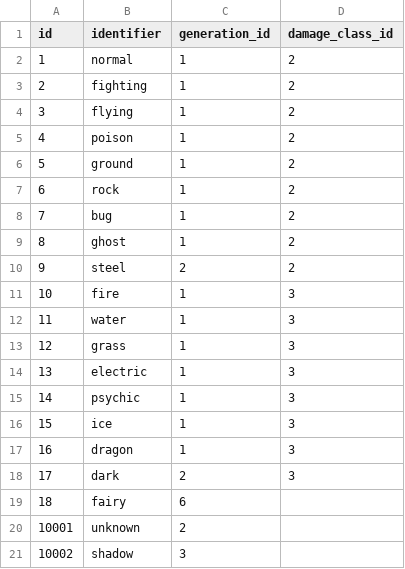
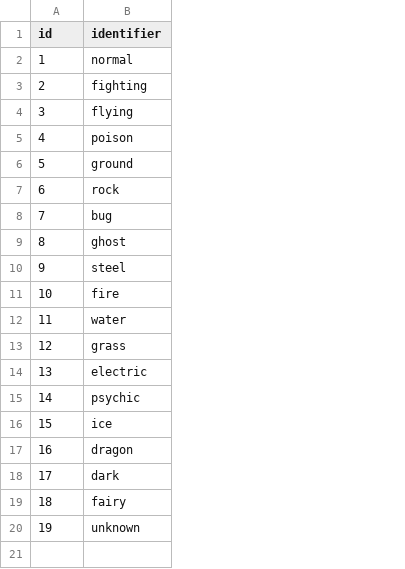
Before and after one commit to FGross3/Pokepedia, a CSV file: Database/csv/types.csv, drawn as a sheet; the diff names each change by its address in the sheet, - before the commit and + after, or states it on an @@ line.

Commit message:
added types table

```diff
--- a/Database/csv/types.csv
+++ b/Database/csv/types.csv
-column C (generation_id), rows 2-20: 1 | 1 | 1 | 1 | 1 | 1 | 1 | 1 | 2 | 1 | 1 | 1 | 1 | 1 | 1 | 1 | 2 | 6 | 2
-column D (damage_class_id), rows 2-18: 2 | 2 | 2 | 2 | 2 | 2 | 2 | 2 | 2 | 3 | 3 | 3 | 3 | 3 | 3 | 3 | 3
-A20 (id): 10001
+A20 (id): 19
-row 21: 10002 | shadow | 3
```
